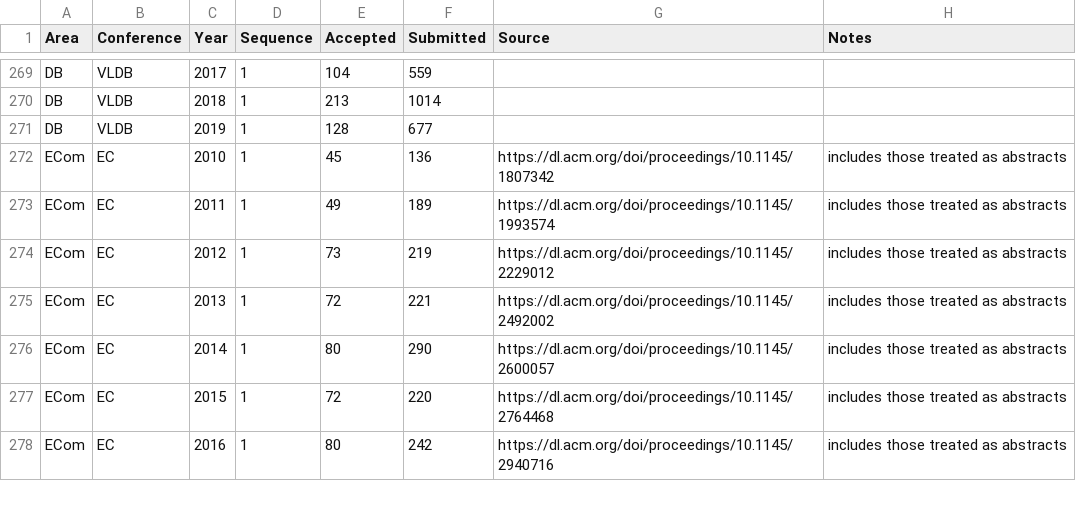
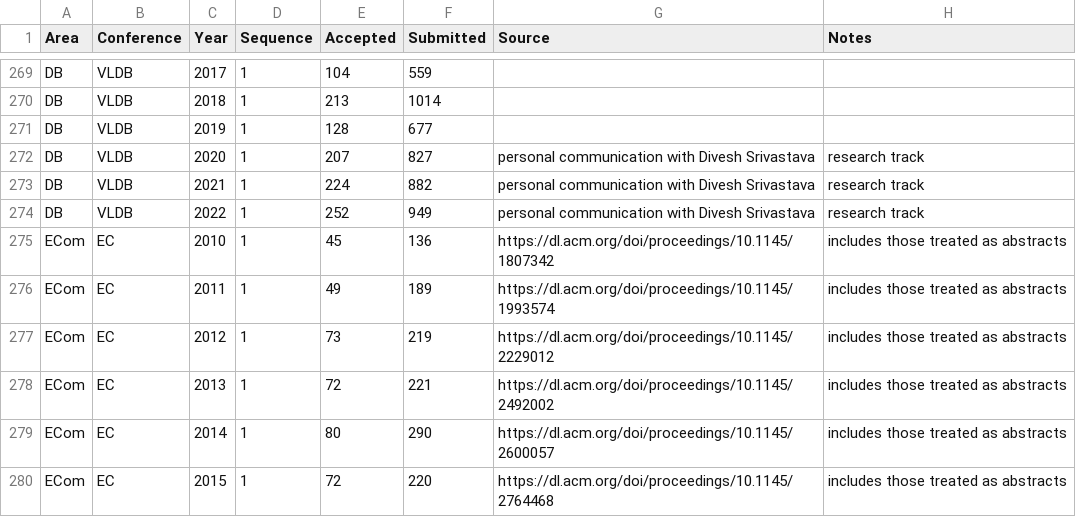
Before and after one commit to emeryberger/csconferences, a CSV file: csconferences.csv, drawn as a sheet; only a part is shown, gaps mark what is left out; the shorter side is filled out with more unchanged rows.

Commit message:
VLDB updates.

```diff
--- a/csconferences.csv
+++ b/csconferences.csv
@@ -271,2 +271,5 @@ DB,VLDB,2018,1,213,1014,,
 DB,VLDB,2019,1,128,677,,
+DB,VLDB,2020,1,207,827,personal communication with Divesh Srivastava,research track
+DB,VLDB,2021,1,224,882,personal communication with Divesh Srivastava,research track
+DB,VLDB,2022,1,252,949,personal communication with Divesh Srivastava,research track
 ECom,EC,2010,1,45,136,https://dl.acm.org/doi/proceedings/10.1145/1807342,includes those treated as abstracts
```
Also changed, not shown: 2 other files.
